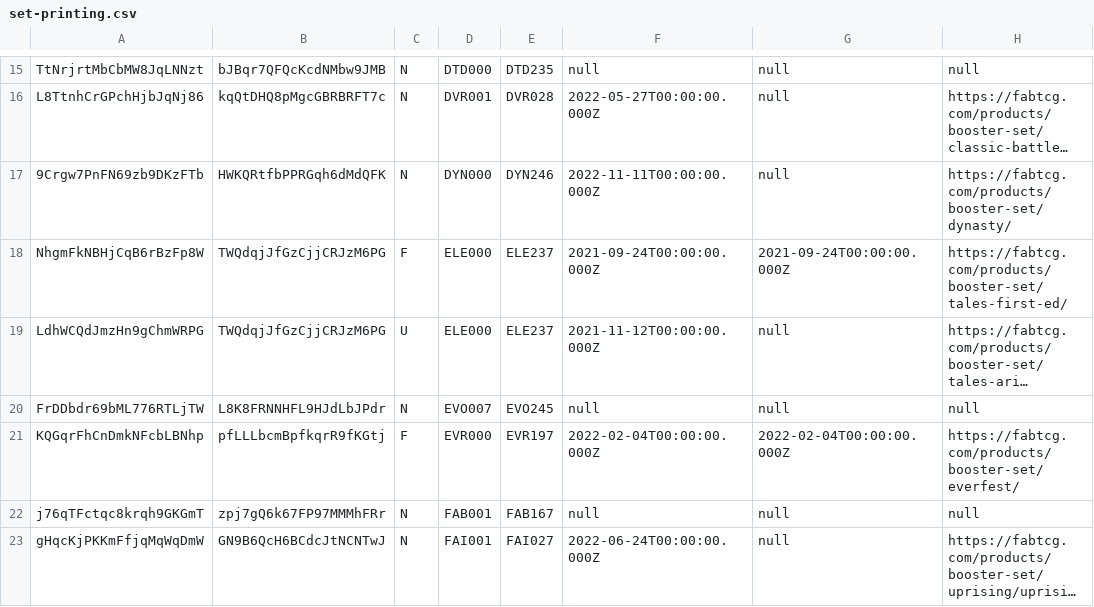
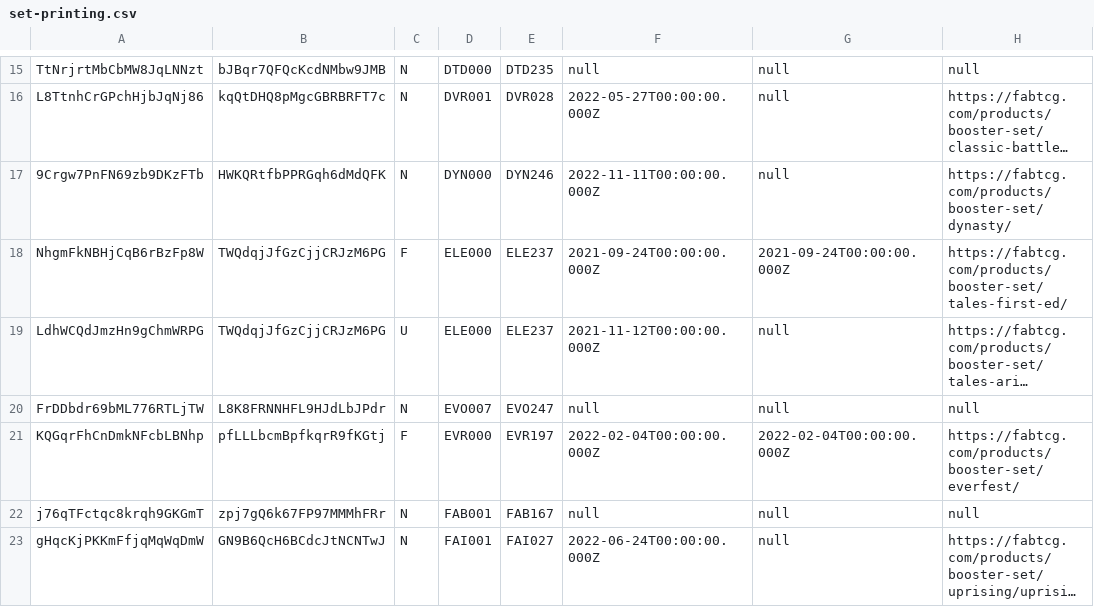
Before and after one commit to the-fab-cube/flesh-and-blood-cards, a CSV file: csvs/english/set-printing.csv, drawn as a sheet; only a part is shown, gaps mark what is left out; long unchanged cells end in …; the diff names each change by its address in the sheet, - before the commit and + after, or states it on an @@ line.

```diff
--- a/csvs/english/set-printing.csv
+++ b/csvs/english/set-printing.csv
-E20: EVO245
+E20: EVO247
```
Also changed, not shown: 1 other file.
